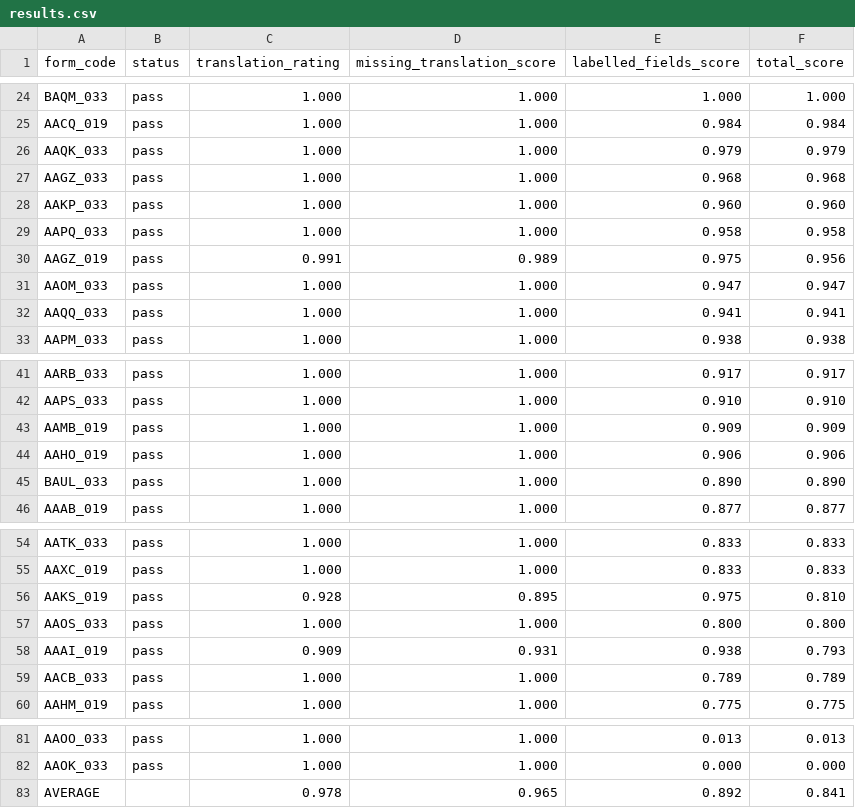
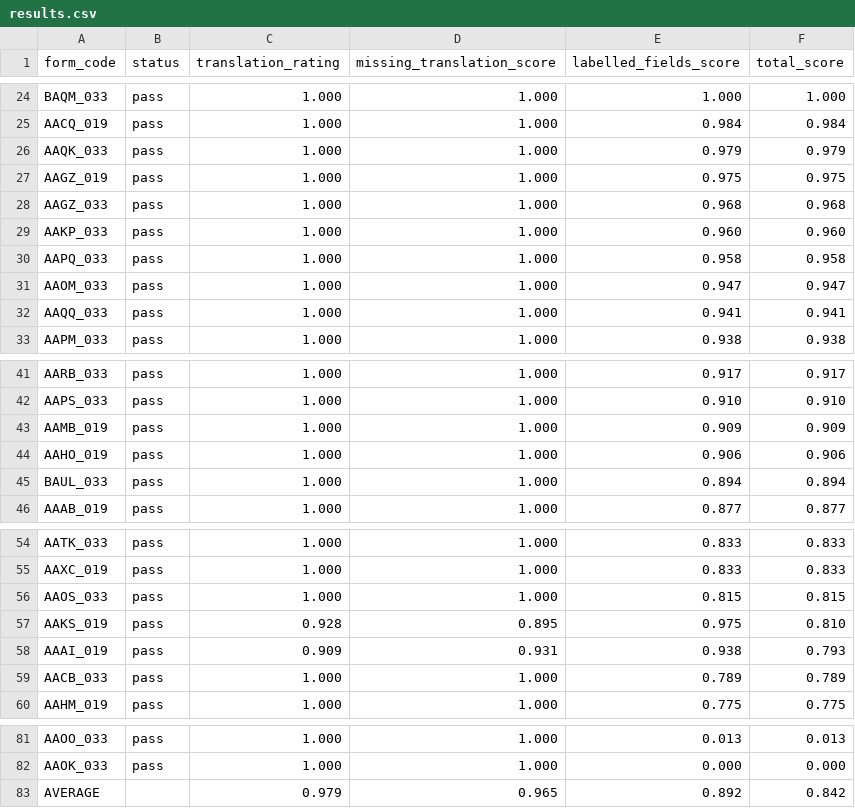
Before and after one commit to ajilach/ajila-forms-conversion-engine, a CSV file: judge/results.csv, drawn as a sheet; only a part is shown, gaps mark what is left out.

```diff
--- a/judge/results.csv
+++ b/judge/results.csv
@@ -26,2 +26,3 @@ AACQ_019,pass,1.000,1.000,0.984,0.984
 AAQK_033,pass,1.000,1.000,0.979,0.979
+AAGZ_019,pass,1.000,1.000,0.975,0.975
 AAGZ_033,pass,1.000,1.000,0.968,0.968
@@ -29,3 +30,2 @@ AAKP_033,pass,1.000,1.000,0.960,0.960
 AAPQ_033,pass,1.000,1.000,0.958,0.958
-AAGZ_019,pass,0.991,0.989,0.975,0.956
 AAOM_033,pass,1.000,1.000,0.947,0.947
@@ -44,3 +44,3 @@ AAMB_019,pass,1.000,1.000,0.909,0.909
 AAHO_019,pass,1.000,1.000,0.906,0.906
-BAUL_033,pass,1.000,1.000,0.890,0.890
+BAUL_033,pass,1.000,1.000,0.894,0.894
 AAAB_019,pass,1.000,1.000,0.877,0.877
@@ -55,4 +55,4 @@ AATK_033,pass,1.000,1.000,0.833,0.833
 AAXC_019,pass,1.000,1.000,0.833,0.833
+AAOS_033,pass,1.000,1.000,0.815,0.815
 AAKS_019,pass,0.928,0.895,0.975,0.810
-AAOS_033,pass,1.000,1.000,0.800,0.800
 AAAI_019,pass,0.909,0.931,0.938,0.793
@@ -82,2 +82,2 @@ AAOO_033,pass,1.000,1.000,0.013,0.013
 AAOK_033,pass,1.000,1.000,0.000,0.000
-AVERAGE,,0.978,0.965,0.892,0.841
+AVERAGE,,0.979,0.965,0.892,0.842
```
Also changed, not shown: 1 other file.
